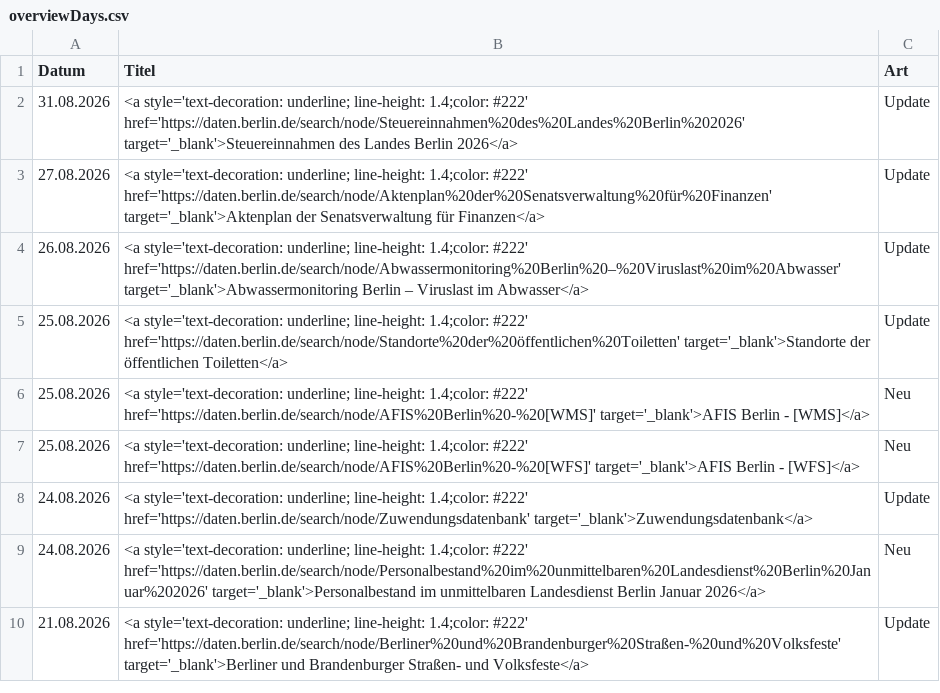
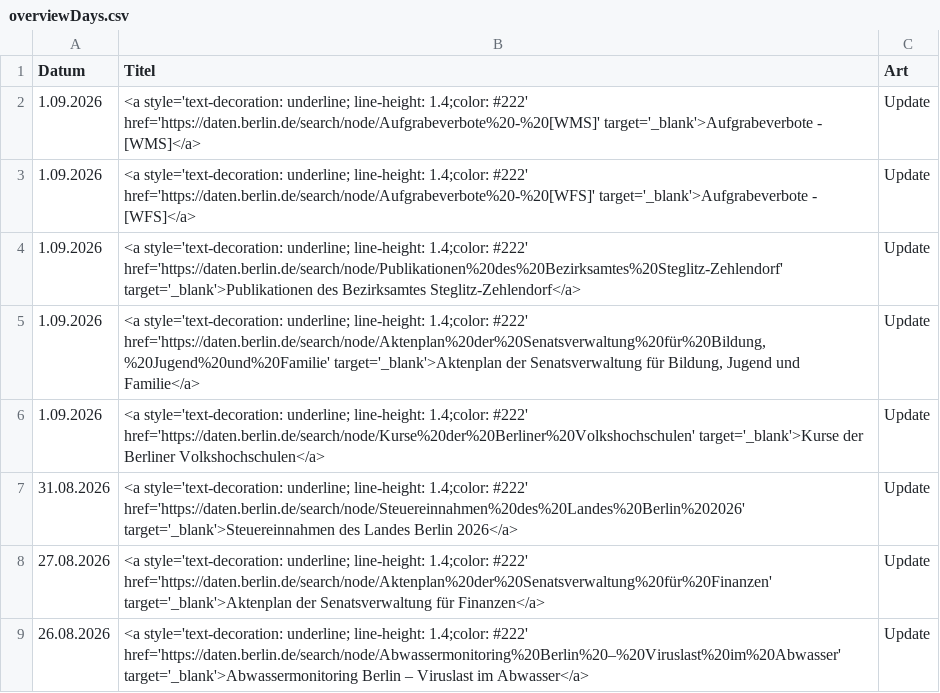
Before and after one commit to technologiestiftung/odis-datenportal-uebersicht, a CSV file: data/overviewDays.csv, drawn as a sheet; only a part is shown; the shorter side is filled out with more unchanged rows; the diff names each change by its address in the sheet, - before the commit and + after, or states it on an @@ line.

```diff
--- a/data/overviewDays.csv
+++ b/data/overviewDays.csv
+row 2: 1.09.2026 | <a style='text-decoration: underline; line-height: 1.4;color: #222' href='https://daten.berlin.de/search/node/Aufgrabeverbote%20-%20[WMS]' target='_blank'>Aufgrabeverbote - [WMS]</a> | Update
+row 3: 1.09.2026 | <a style='text-decoration: underline; line-height: 1.4;color: #222' href='https://daten.berlin.de/search/node/Aufgrabeverbote%20-%20[WFS]' target='_blank'>Aufgrabeverbote - [WFS]</a> | Update
+row 4: 1.09.2026 | <a style='text-decoration: underline; line-height: 1.4;color: #222' href='https://daten.berlin.de/search/node/Publikationen%20des%20Bezirksamtes%20Steglitz-Zehlendorf' target='_blank'>Publikationen des Bezirksamtes Steglitz-Zehlendorf</a> | Update
+row 5: 1.09.2026 | <a style='text-decoration: underline; line-height: 1.4;color: #222' href='https://daten.berlin.de/search/node/Aktenplan%20der%20Senatsverwaltung%20für%20Bildung,%20Jugend%20und%20Familie' target='_blank'>Aktenplan der Senatsverwaltung für Bildung, Jugend und Familie</a> | Update
+row 6: 1.09.2026 | <a style='text-decoration: underline; line-height: 1.4;color: #222' href='https://daten.berlin.de/search/node/Kurse%20der%20Berliner%20Volkshochschulen' target='_blank'>Kurse der Berliner Volkshochschulen</a> | Update
```
Also changed, not shown: 1 other file.
